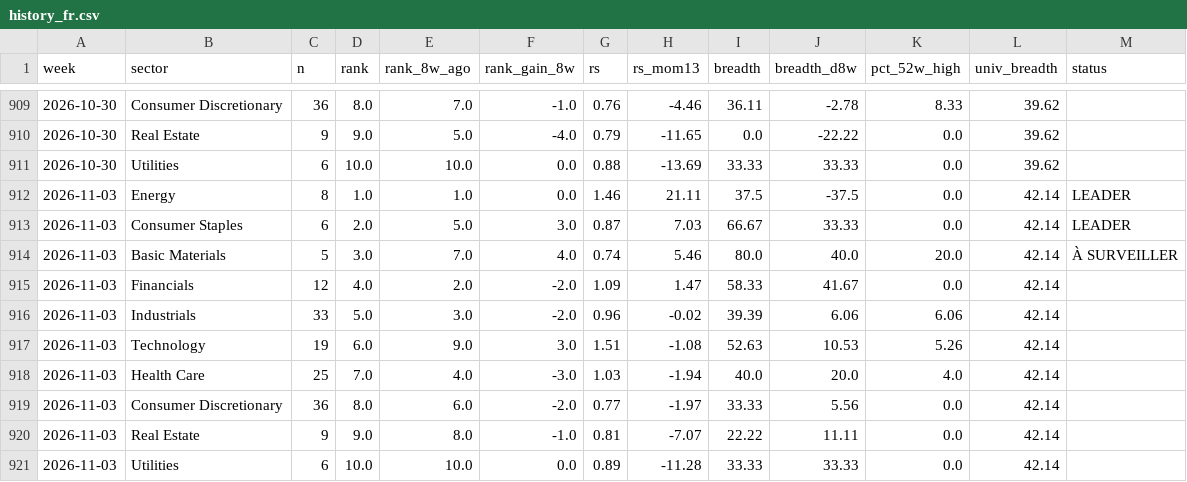
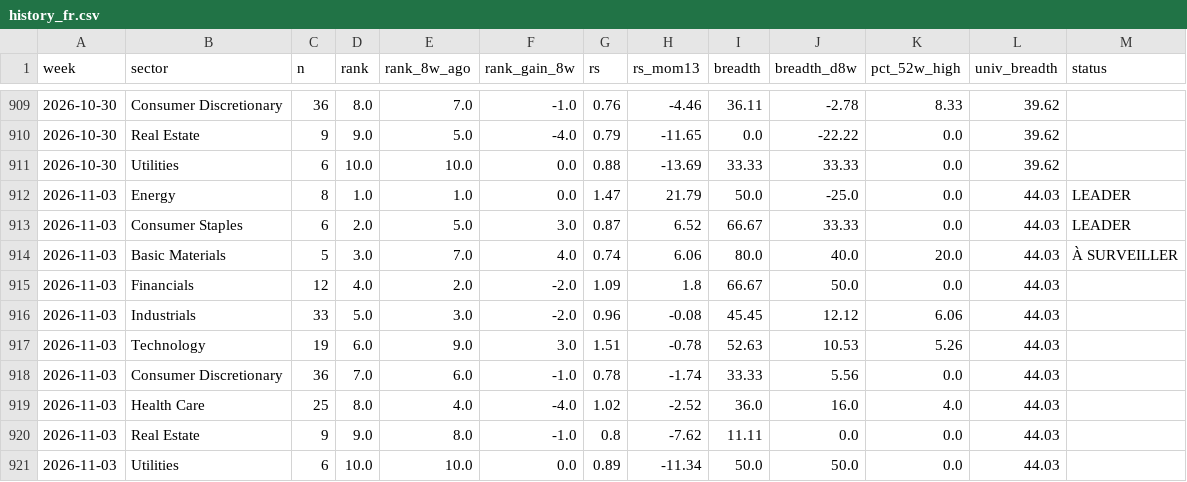
Before and after one commit to BackupBackupFede/ROTATION, a CSV file: history_fr.csv, drawn as a sheet; only a part is shown, gaps mark what is left out.

```diff
--- a/history_fr.csv
+++ b/history_fr.csv
@@ -911,11 +911,11 @@
 2026-10-30,Utilities,6,10.0,10.0,0.0,0.88,-13.69,33.33,33.33,0.0,39.62,
-2026-11-03,Energy,8,1.0,1.0,0.0,1.46,21.11,37.5,-37.5,0.0,42.14,LEADER
-2026-11-03,Consumer Staples,6,2.0,5.0,3.0,0.87,7.03,66.67,33.33,0.0,42.14,LEADER
-2026-11-03,Basic Materials,5,3.0,7.0,4.0,0.74,5.46,80.0,40.0,20.0,42.14,À SURVEILLER
-2026-11-03,Financials,12,4.0,2.0,-2.0,1.09,1.47,58.33,41.67,0.0,42.14,
-2026-11-03,Industrials,33,5.0,3.0,-2.0,0.96,-0.02,39.39,6.06,6.06,42.14,
-2026-11-03,Technology,19,6.0,9.0,3.0,1.51,-1.08,52.63,10.53,5.26,42.14,
-2026-11-03,Health Care,25,7.0,4.0,-3.0,1.03,-1.94,40.0,20.0,4.0,42.14,
-2026-11-03,Consumer Discretionary,36,8.0,6.0,-2.0,0.77,-1.97,33.33,5.56,0.0,42.14,
-2026-11-03,Real Estate,9,9.0,8.0,-1.0,0.81,-7.07,22.22,11.11,0.0,42.14,
-2026-11-03,Utilities,6,10.0,10.0,0.0,0.89,-11.28,33.33,33.33,0.0,42.14,
+2026-11-03,Energy,8,1.0,1.0,0.0,1.47,21.79,50.0,-25.0,0.0,44.03,LEADER
+2026-11-03,Consumer Staples,6,2.0,5.0,3.0,0.87,6.52,66.67,33.33,0.0,44.03,LEADER
+2026-11-03,Basic Materials,5,3.0,7.0,4.0,0.74,6.06,80.0,40.0,20.0,44.03,À SURVEILLER
+2026-11-03,Financials,12,4.0,2.0,-2.0,1.09,1.8,66.67,50.0,0.0,44.03,
+2026-11-03,Industrials,33,5.0,3.0,-2.0,0.96,-0.08,45.45,12.12,6.06,44.03,
+2026-11-03,Technology,19,6.0,9.0,3.0,1.51,-0.78,52.63,10.53,5.26,44.03,
+2026-11-03,Consumer Discretionary,36,7.0,6.0,-1.0,0.78,-1.74,33.33,5.56,0.0,44.03,
+2026-11-03,Health Care,25,8.0,4.0,-4.0,1.02,-2.52,36.0,16.0,4.0,44.03,
+2026-11-03,Real Estate,9,9.0,8.0,-1.0,0.8,-7.62,11.11,0.0,0.0,44.03,
+2026-11-03,Utilities,6,10.0,10.0,0.0,0.89,-11.34,50.0,50.0,0.0,44.03,
```
Also changed, not shown: 2 other files.
